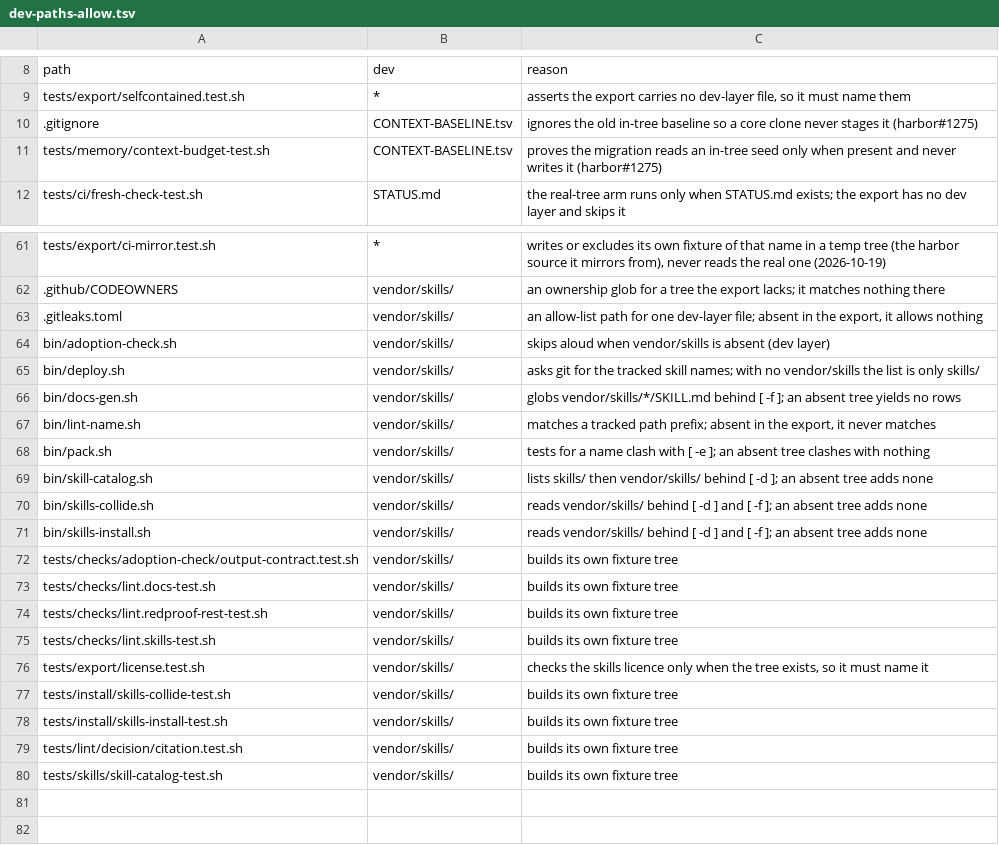
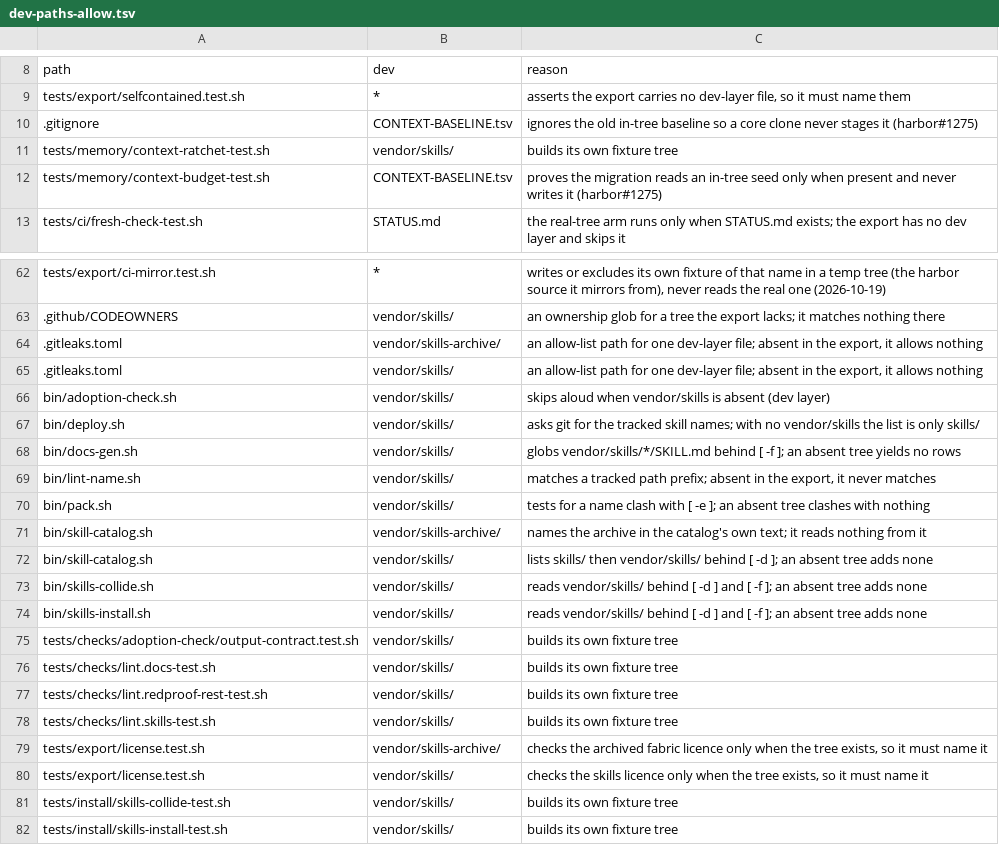
Before and after one commit to VytCepas/harbor-core, a TSV file: CONTRACTS/dev-paths-allow.tsv, drawn as a sheet; only a part is shown, gaps mark what is left out; the shorter side is filled out with more unchanged rows; the diff names each change by its address in the sheet, - before the commit and + after, or states it on an @@ line.

Commit message:
export: core snapshot of 086b6122151f
Source commit: 086b6122151f8bc5ffd2dd36d282cb75bf2b6a8a (1384 files)

Refs: harbor#1149

```diff
--- a/CONTRACTS/dev-paths-allow.tsv
+++ b/CONTRACTS/dev-paths-allow.tsv
+row 11: tests/memory/context-ratchet-test.sh | vendor/skills/ | builds its own fixture tree
+row 64: .gitleaks.toml | vendor/skills-archive/ | an allow-list path for one dev-layer file; absent in the export, it allows nothing
+row 71: bin/skill-catalog.sh | vendor/skills-archive/ | names the archive in the catalog's own text; it reads nothing from it
+row 79: tests/export/license.test.sh | vendor/skills-archive/ | checks the archived fabric licence only when the tree exists, so it must name it
```
Also changed, not shown: CONTRACTS/domain-allow.tsv, CONTRACTS/layers.tsv, 28 other files.
